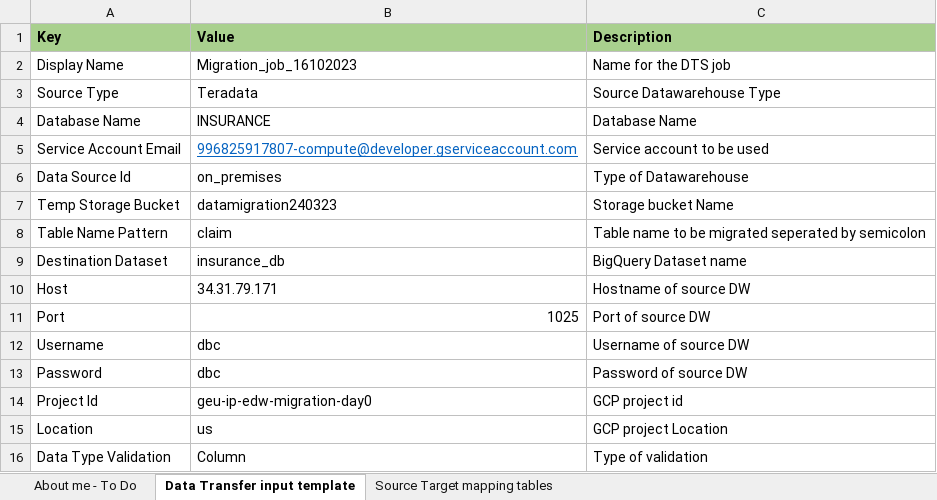
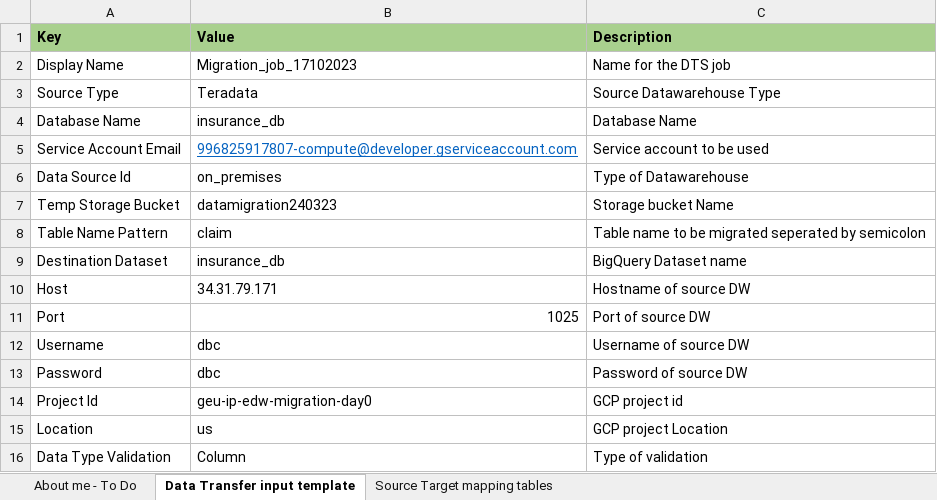
Before and after one commit to edwbqmigaditya/aviator-automation, an Excel workbook: Data Transfer Template.xlsx, sheet Data Transfer input template, drawn as a sheet; values as stored, in another font and other column widths than the file's, no borders; the diff names each change by its address in the sheet, - before the commit and + after, or states it on an @@ line.

```diff
--- a/Data Transfer Template.xlsx (sheet Data Transfer input template)
+++ b/Data Transfer Template.xlsx (sheet Data Transfer input template)
-B2 (Value): Migration_job_16102023
+B2 (Value): Migration_job_17102023
-B4 (Value): INSURANCE
+B4 (Value): insurance_db
```
Also changed, not shown: 1 other file.
